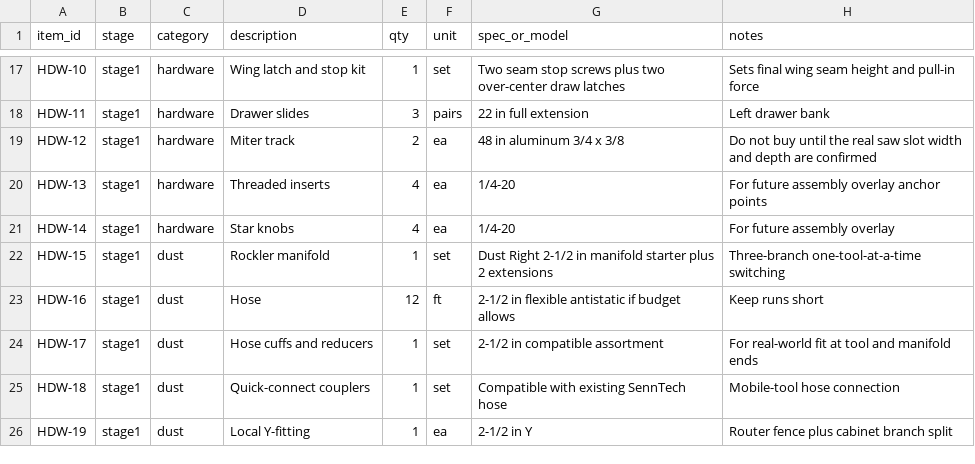
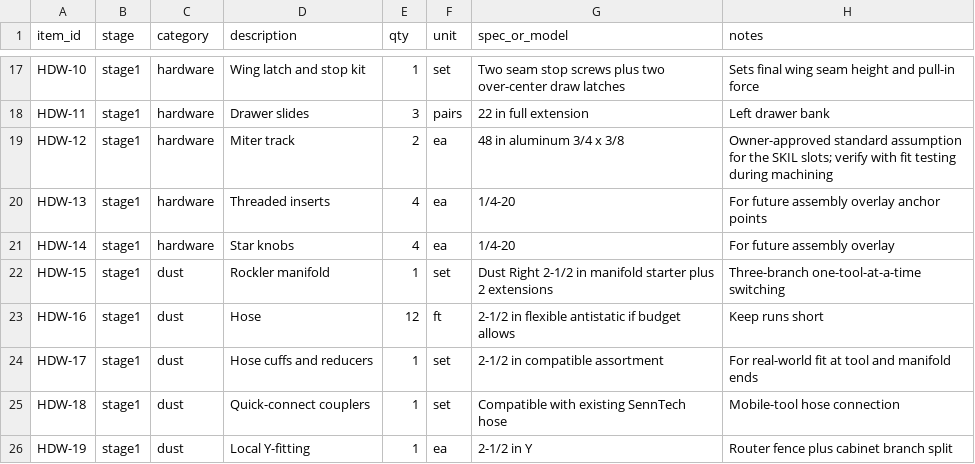
Before and after one commit to sharkky9/table-saw-project, a CSV file: plans/bom.csv, drawn as a sheet; only a part is shown, gaps mark what is left out.

```diff
--- a/plans/bom.csv
+++ b/plans/bom.csv
@@ -18,3 +18,3 @@ HDW-10,stage1,hardware,Wing latch and stop kit,1,set,Two seam stop screws plus t
 HDW-11,stage1,hardware,Drawer slides,3,pairs,22 in full extension,Left drawer bank
-HDW-12,stage1,hardware,Miter track,2,ea,48 in aluminum 3/4 x 3/8,Do not buy until the real saw slot width and depth are confirmed
+HDW-12,stage1,hardware,Miter track,2,ea,48 in aluminum 3/4 x 3/8,Owner-approved standard assumption for the SKIL slots; verify with fit testing during machining
 HDW-13,stage1,hardware,Threaded inserts,4,ea,1/4-20,For future assembly overlay anchor points
```
Also changed, not shown: data/measurements.csv, plans/cut-list-final.csv, 19 other files.
